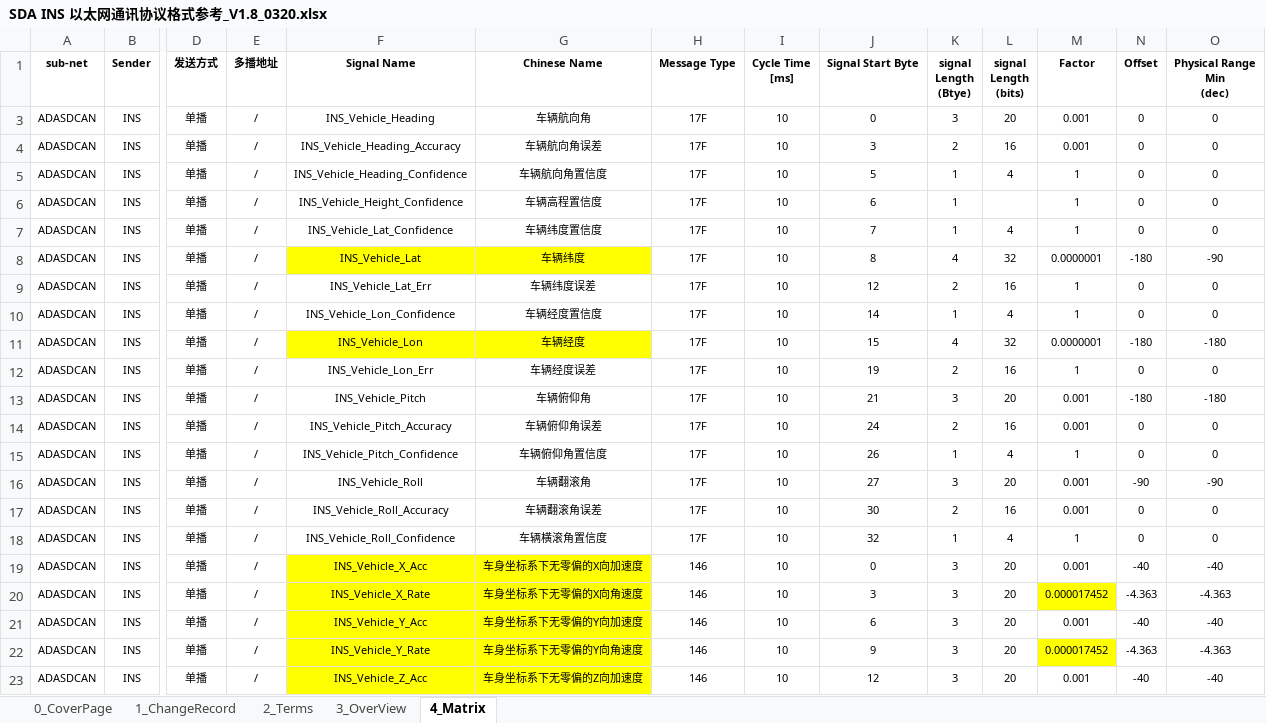
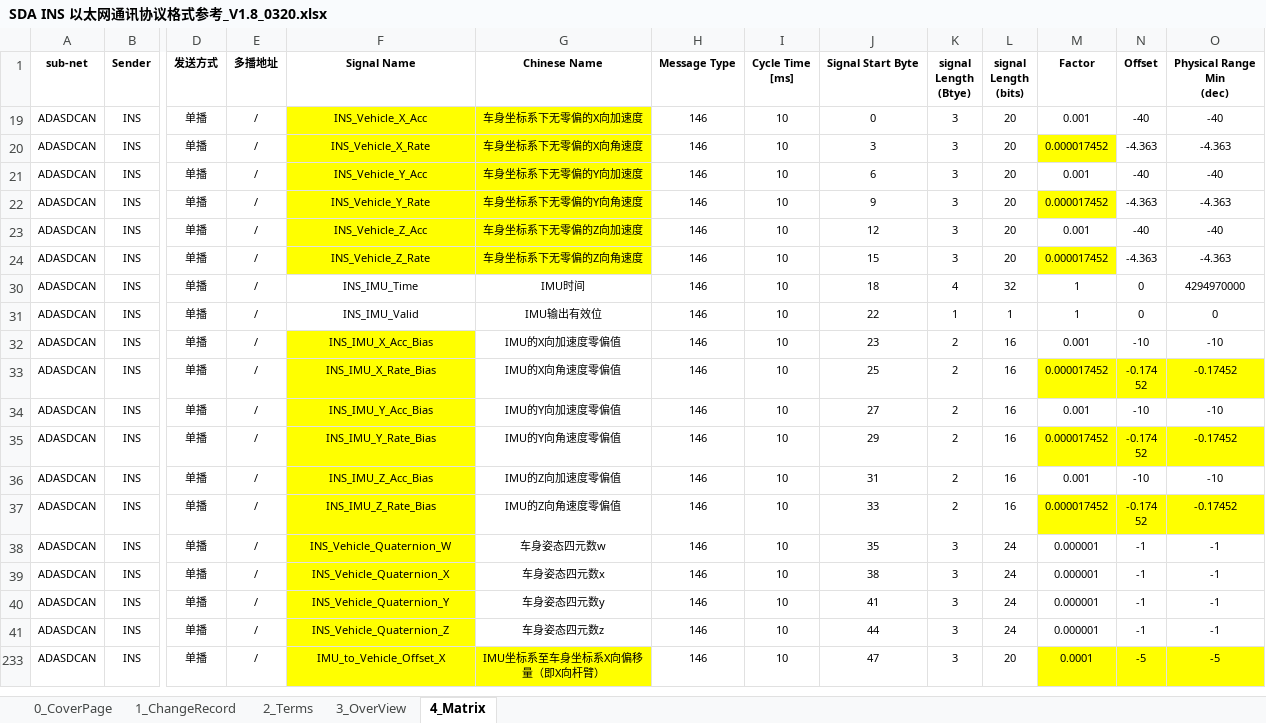
Before and after one commit to JeremyChim/Ethernet_Analysis_Tool, an Excel workbook: 以太网通讯协议格式参考/SDA INS 以太网通讯协议格式参考_V1.8_0320.xlsx, sheet 4_Matrix, drawn as a sheet; only a part is shown, gaps mark what is left out; the shorter side is filled out with more unchanged rows; values as stored, in another font and other column widths than the file's, no borders; charts and pictures and conditional formats not drawn; rows hold the shown columns only; the diff covers the shown part only; the diff names each change by its address in the sheet, - before the commit and + after, or states it on an @@ line.

```diff
--- a/以太网通讯协议格式参考/SDA INS 以太网通讯协议格式参考_V1.8_0320.xlsx (sheet 4_Matrix)
+++ b/以太网通讯协议格式参考/SDA INS 以太网通讯协议格式参考_V1.8_0320.xlsx (sheet 4_Matrix)
@@ row 3 hidden: ADASDCAN | INS | 单播 | / | INS_Vehicle_Heading | 车辆航向角 | 17F | 10 | 0 | 3 | 20 | 0.001 | 0 | 0 @@
@@ row 4 hidden: ADASDCAN | INS | 单播 | / | INS_Vehicle_Heading_Accuracy | 车辆航向角误差 | 17F | 10 | 3 | 2 | 16 | 0.001 | 0 | 0 @@
@@ row 5 hidden: ADASDCAN | INS | 单播 | / | INS_Vehicle_Heading_Confidence | 车辆航向角置信度 | 17F | 10 | 5 | 1 | 4 | 1 | 0 | 0 @@
@@ row 6 hidden: ADASDCAN | INS | 单播 | / | INS_Vehicle_Height_Confidence | 车辆高程置信度 | 17F | 10 | 6 | 1 |  | 1 | 0 | 0 @@
@@ row 7 hidden: ADASDCAN | INS | 单播 | / | INS_Vehicle_Lat_Confidence | 车辆纬度置信度 | 17F | 10 | 7 | 1 | 4 | 1 | 0 | 0 @@
@@ row 8 hidden: ADASDCAN | INS | 单播 | / | INS_Vehicle_Lat | 车辆纬度 | 17F | 10 | 8 | 4 | 32 | 0.0000001 | -180 | -90 @@
@@ row 9 hidden: ADASDCAN | INS | 单播 | / | INS_Vehicle_Lat_Err | 车辆纬度误差 | 17F | 10 | 12 | 2 | 16 | 1 | 0 | 0 @@
@@ row 10 hidden: ADASDCAN | INS | 单播 | / | INS_Vehicle_Lon_Confidence | 车辆经度置信度 | 17F | 10 | 14 | 1 | 4 | 1 | 0 | 0 @@
@@ row 11 hidden: ADASDCAN | INS | 单播 | / | INS_Vehicle_Lon | 车辆经度 | 17F | 10 | 15 | 4 | 32 | 0.0000001 | -180 | -180 @@
@@ row 12 hidden: ADASDCAN | INS | 单播 | / | INS_Vehicle_Lon_Err | 车辆经度误差 | 17F | 10 | 19 | 2 | 16 | 1 | 0 | 0 @@
@@ row 13 hidden: ADASDCAN | INS | 单播 | / | INS_Vehicle_Pitch | 车辆俯仰角 | 17F | 10 | 21 | 3 | 20 | 0.001 | -180 | -180 @@
@@ row 14 hidden: ADASDCAN | INS | 单播 | / | INS_Vehicle_Pitch_Accuracy | 车辆俯仰角误差 | 17F | 10 | 24 | 2 | 16 | 0.001 | 0 | 0 @@
@@ row 15 hidden: ADASDCAN | INS | 单播 | / | INS_Vehicle_Pitch_Confidence | 车辆俯仰角置信度 | 17F | 10 | 26 | 1 | 4 | 1 | 0 | 0 @@
@@ row 16 hidden: ADASDCAN | INS | 单播 | / | INS_Vehicle_Roll | 车辆翻滚角 | 17F | 10 | 27 | 3 | 20 | 0.001 | -90 | -90 @@
@@ row 17 hidden: ADASDCAN | INS | 单播 | / | INS_Vehicle_Roll_Accuracy | 车辆翻滚角误差 | 17F | 10 | 30 | 2 | 16 | 0.001 | 0 | 0 @@
@@ row 18 hidden: ADASDCAN | INS | 单播 | / | INS_Vehicle_Roll_Confidence | 车辆横滚角置信度 | 17F | 10 | 32 | 1 | 4 | 1 | 0 | 0 @@
```
Also changed, not shown: 17 hidden or unhidden rows elsewhere in this sheet, charts or pictures, 7 other files.
